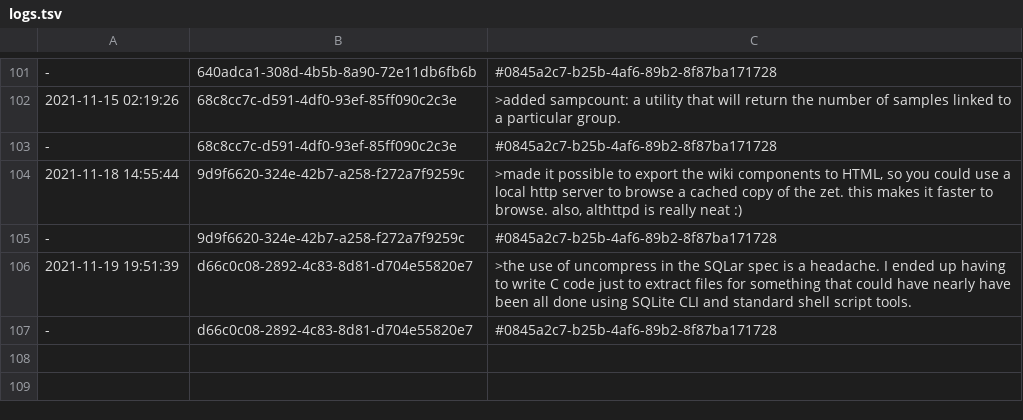
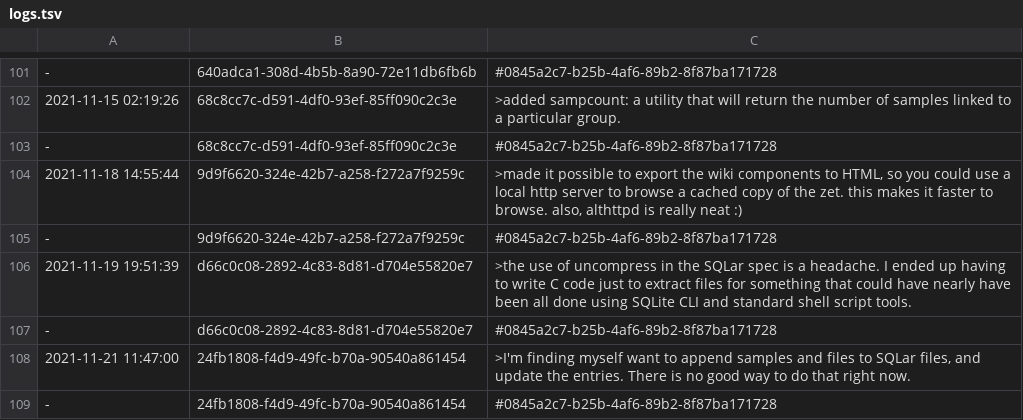
Before and after one commit to PaulBatchelor/smp, a TSV file: logs.tsv, drawn as a sheet; only a part is shown, gaps mark what is left out; the diff names each change by its address in the sheet, - before the commit and + after, or states it on an @@ line.

Commit message:
logging
FossilOrigin-Name: 50e6352b73d58fe8a9b94704a27342a65e9ae495254689dcc0a94ab270b29418

```diff
--- a/logs.tsv
+++ b/logs.tsv
+row 108: 2021-11-21 11:47:00 | 24fb1808-f4d9-49fc-b70a-90540a861454 | >I'm finding myself want to append samples and files to SQLar files, and update the entries. There is no good way to do that right now.
+row 109: - | 24fb1808-f4d9-49fc-b70a-90540a861454 | #0845a2c7-b25b-4af6-89b2-8f87ba171728
```
